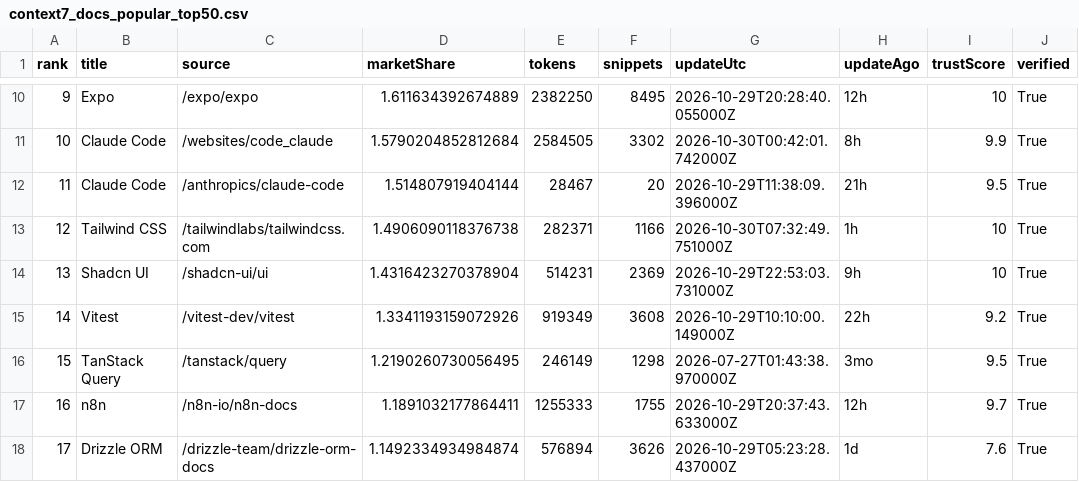
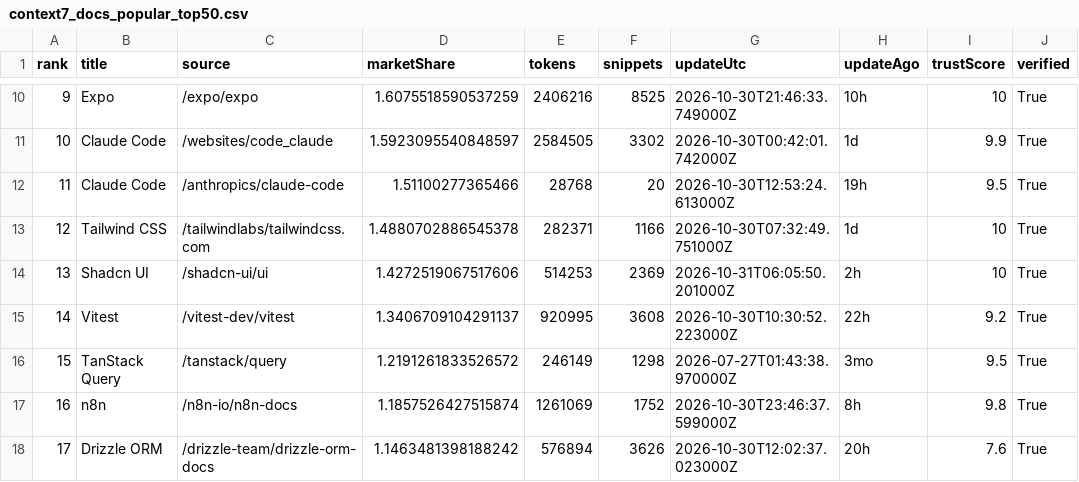
Before and after one commit to LouisLau-art/multi-agent-skills-catalog, a CSV file: docs/data/context7_docs_popular_top50.csv, drawn as a sheet; only a part is shown, gaps mark what is left out; the diff covers the shown part only; the diff names each change by its address in the sheet, - before the commit and + after, or states it on an @@ line.

```diff
--- a/docs/data/context7_docs_popular_top50.csv
+++ b/docs/data/context7_docs_popular_top50.csv
-D10 (marketShare): 1.611634392674889
+D10 (marketShare): 1.6075518590537259
-E10 (tokens): 2382250
+E10 (tokens): 2406216
-F10 (snippets): 8495
+F10 (snippets): 8525
-G10 (updateUtc): 2026-10-29T20:28:40.055000Z
+G10 (updateUtc): 2026-10-30T21:46:33.749000Z
-H10 (updateAgo): 12h
+H10 (updateAgo): 10h
-D11 (marketShare): 1.5790204852812684
+D11 (marketShare): 1.5923095540848597
-H11 (updateAgo): 8h
+H11 (updateAgo): 1d
-D12 (marketShare): 1.514807919404144
+D12 (marketShare): 1.51100277365466
-E12 (tokens): 28467
+E12 (tokens): 28768
-G12 (updateUtc): 2026-10-29T11:38:09.396000Z
+G12 (updateUtc): 2026-10-30T12:53:24.613000Z
-H12 (updateAgo): 21h
+H12 (updateAgo): 19h
-D13 (marketShare): 1.4906090118376738
+D13 (marketShare): 1.4880702886545378
-H13 (updateAgo): 1h
+H13 (updateAgo): 1d
-D14 (marketShare): 1.4316423270378904
+D14 (marketShare): 1.4272519067517606
-E14 (tokens): 514231
+E14 (tokens): 514253
-G14 (updateUtc): 2026-10-29T22:53:03.731000Z
+G14 (updateUtc): 2026-10-31T06:05:50.201000Z
-H14 (updateAgo): 9h
+H14 (updateAgo): 2h
-D15 (marketShare): 1.3341193159072926
+D15 (marketShare): 1.3406709104291137
-E15 (tokens): 919349
+E15 (tokens): 920995
-G15 (updateUtc): 2026-10-29T10:10:00.149000Z
+G15 (updateUtc): 2026-10-30T10:30:52.223000Z
-D16 (marketShare): 1.2190260730056495
+D16 (marketShare): 1.2191261833526572
-D17 (marketShare): 1.1891032177864411
+D17 (marketShare): 1.1857526427515874
-E17 (tokens): 1255333
+E17 (tokens): 1261069
-F17 (snippets): 1755
+F17 (snippets): 1752
-G17 (updateUtc): 2026-10-29T20:37:43.633000Z
+G17 (updateUtc): 2026-10-30T23:46:37.599000Z
-H17 (updateAgo): 12h
+H17 (updateAgo): 8h
-I17 (trustScore): 9.7
+I17 (trustScore): 9.8
-D18 (marketShare): 1.1492334934984874
+D18 (marketShare): 1.1463481398188242
-G18 (updateUtc): 2026-10-29T05:23:28.437000Z
+G18 (updateUtc): 2026-10-30T12:02:37.023000Z
-H18 (updateAgo): 1d
+H18 (updateAgo): 20h
```
Also changed, not shown: 126 edited cells elsewhere in this file, docs/data/skills_sh_all_time_top2000.csv, 5 other files.
